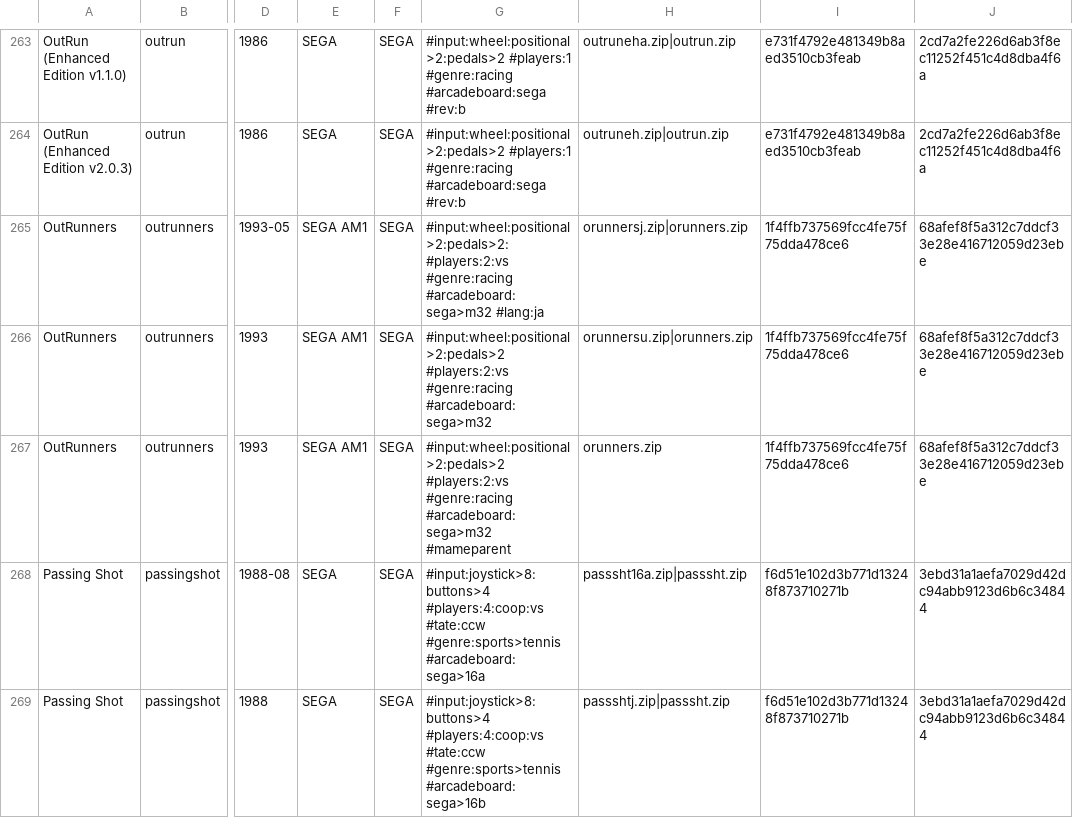
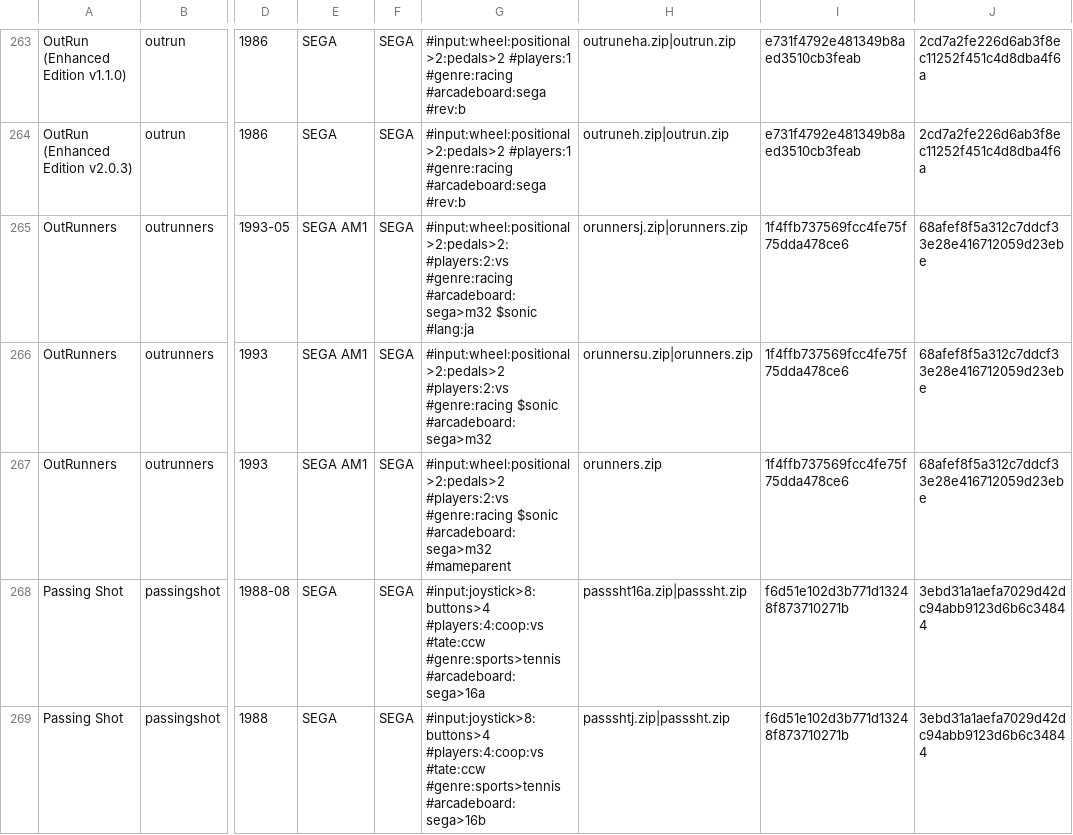
Before and after one commit to PigSaint/GameDataBase, a CSV file: arcade_sega.csv, drawn as a sheet; only a part is shown, gaps mark what is left out; the diff names each change by its address in the sheet, - before the commit and + after, or states it on an @@ line.

Commit message:
Update arcade_sega.csv

```diff
--- a/arcade_sega.csv
+++ b/arcade_sega.csv
-G265: …#genre:racing #arcadeboard:sega>m32 #lang:ja
+G265: …#genre:racing #arcadeboard:sega>m32 $sonic #lang:ja
-G266: …#players:2:vs #genre:racing #arcadeboard:sega>m32
+G266: …#players:2:vs #genre:racing $sonic #arcadeboard:sega>m32
-G267: …#players:2:vs #genre:racing #arcadeboard:sega>m32 #mameparent
+G267: …#players:2:vs #genre:racing $sonic #arcadeboard:sega>m32 #mameparent
```
